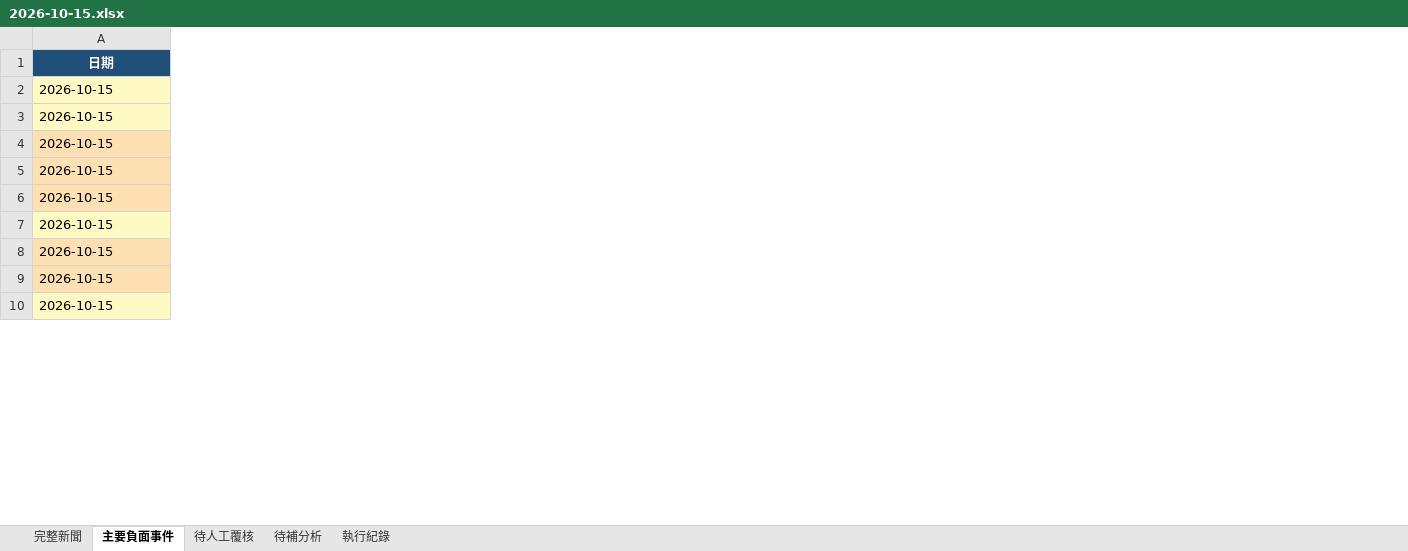
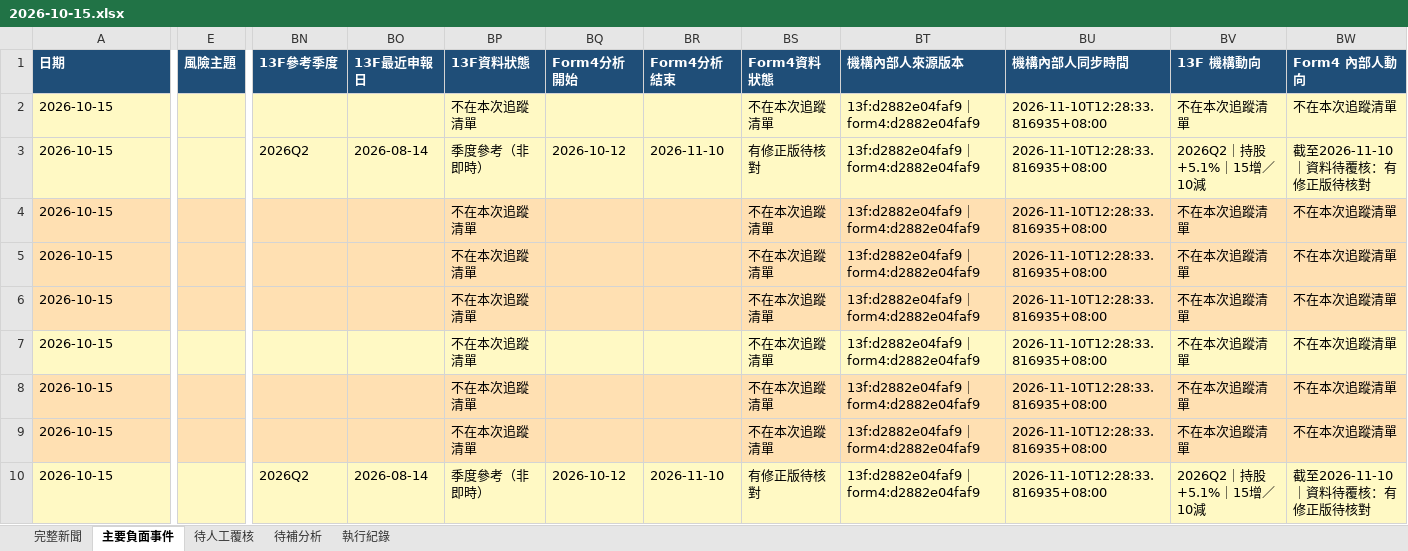
Before and after one commit to RMSecfb/negative-news, an Excel workbook: news_daily/2026-10-15.xlsx, sheet 主要負面事件, drawn as a sheet; only a part is shown, gaps mark what is left out; values as stored, in another font and other column widths than the file's, no borders; the diff covers the shown part only; the diff names each change by its address in the sheet, - before the commit and + after, or states it on an @@ line.

```diff
--- a/news_daily/2026-10-15.xlsx (sheet 主要負面事件)
+++ b/news_daily/2026-10-15.xlsx (sheet 主要負面事件)
+column E (風險主題), empty
+column BN (13F參考季度), rows 3-10: 2026Q2 |  |  |  |  |  |  | 2026Q2
+column BO (13F最近申報日), rows 3-10: 2026-08-14 |  |  |  |  |  |  | 2026-08-14
+column BP (13F資料狀態), rows 2-10: 不在本次追蹤清單 | 季度參考（非即時） | 不在本次追蹤清單 | 不在本次追蹤清單 | 不在本次追蹤清單 | 不在本次追蹤清單 | 不在本次追蹤清單 | 不在本次追蹤清單 | 季度參考（非即時）
+column BQ (Form4分析開始), rows 3-10: 2026-10-12 |  |  |  |  |  |  | 2026-10-12
+column BR (Form4分析結束), rows 3-10: 2026-11-10 |  |  |  |  |  |  | 2026-11-10
+column BS (Form4資料狀態), rows 2-10: 不在本次追蹤清單 | 有修正版待核對 | 不在本次追蹤清單 | 不在本次追蹤清單 | 不在本次追蹤清單 | 不在本次追蹤清單 | 不在本次追蹤清單 | 不在本次追蹤清單 | 有修正版待核對
+column BT (機構內部人來源版本), rows 2-10: all 13f:d2882e04faf9｜form4:d2882e04faf9
+column BU (機構內部人同步時間), rows 2-10: all 2026-11-10T12:28:33.816935+08:00
+column BV (13F 機構動向), rows 2-10: 不在本次追蹤清單 | 2026Q2｜持股+5.1%｜15增／10減 | 不在本次追蹤清單 | 不在本次追蹤清單 | 不在本次追蹤清單 | 不在本次追蹤清單 | 不在本次追蹤清單 | 不在本次追蹤清單 | 2026Q2｜持股+5.1%｜15增／10減
+column BW (Form4 內部人動向), rows 2-10: 不在本次追蹤清單 | 截至2026-11-10｜資料待覆核：有修正版待核對 | 不在本次追蹤清單 | 不在本次追蹤清單 | 不在本次追蹤清單 | 不在本次追蹤清單 | 不在本次追蹤清單 | 不在本次追蹤清單 | 截至2026-11-10｜資料待覆核：有修正版待核對
-A1 alignment: center
+A1 alignment: left
```
Also changed, not shown: cell formats elsewhere in this sheet, sheet 執行紀錄, sheet 待人工覆核, sheet 待補分析, sheet 完整新聞, news_daily/2026-10-16.xlsx, news_daily/2026-10-22.xlsx, 43 other files.
